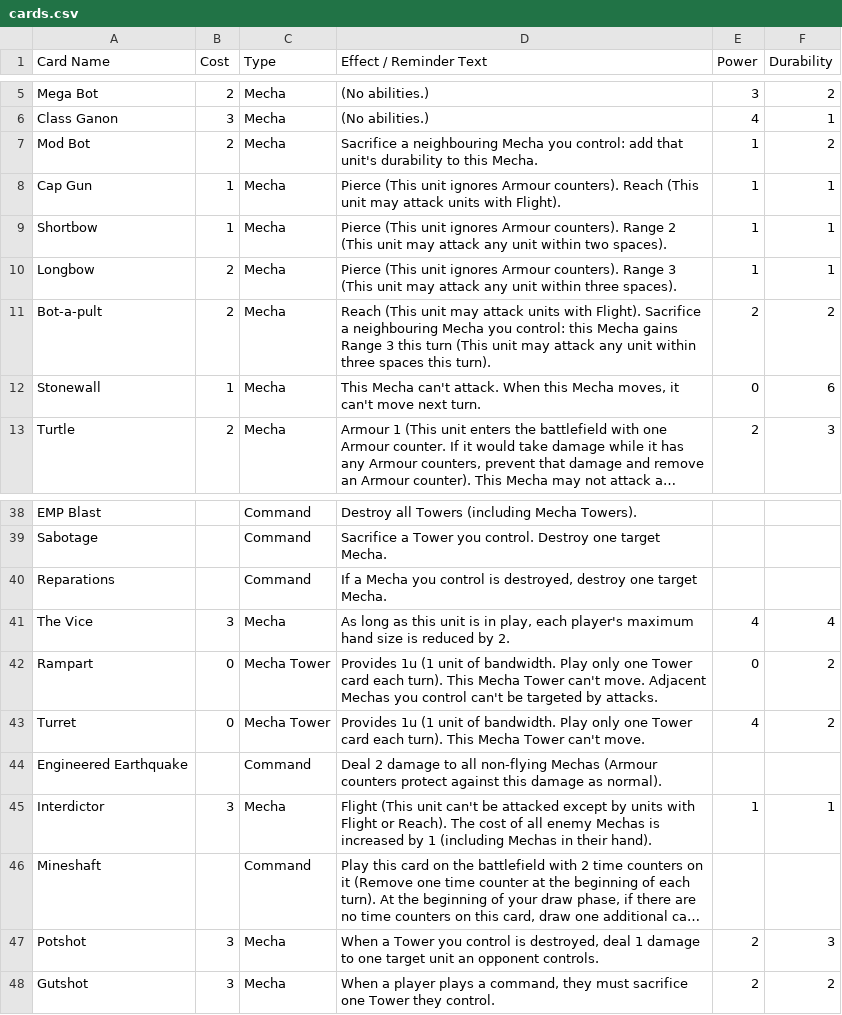
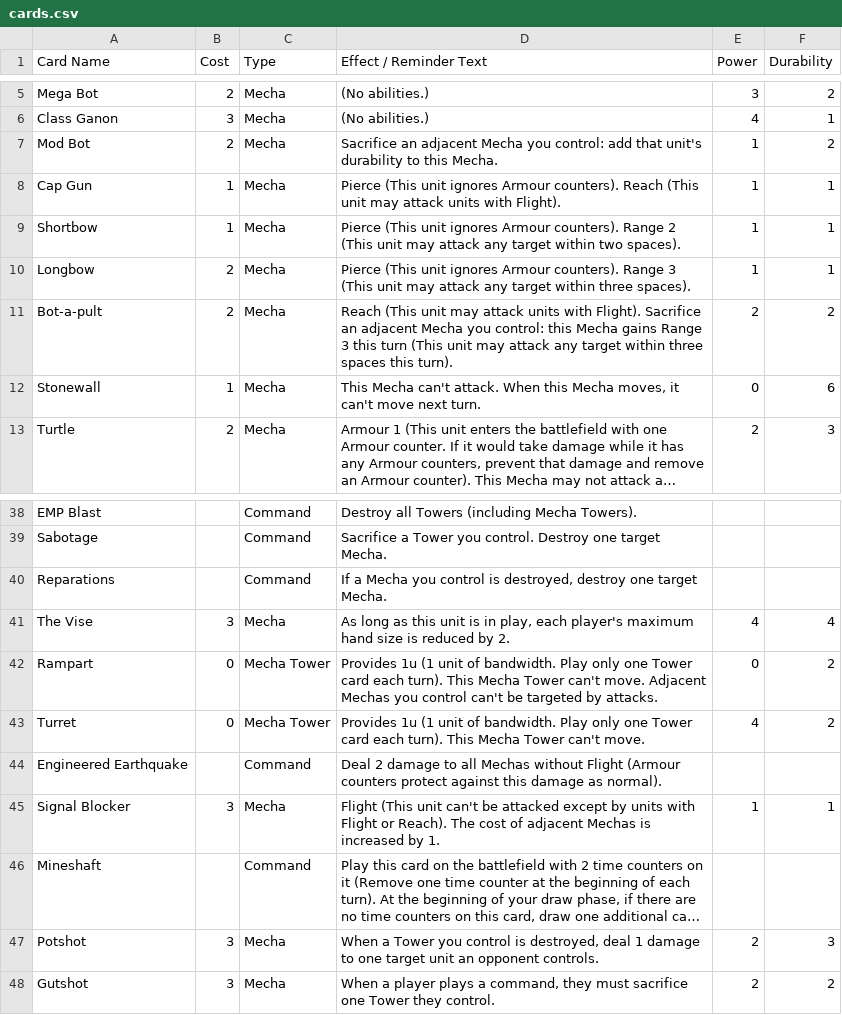
Before and after one commit to krgamestudios/mechaimmensewarfare.com, a CSV file: public_html/cards.csv, drawn as a sheet; only a part is shown, gaps mark what is left out; long unchanged cells end in …; the diff names each change by its address in the sheet, - before the commit and + after, or states it on an @@ line.

Commit message:
Added and adjusted cards

```diff
--- a/public_html/cards.csv
+++ b/public_html/cards.csv
-D7 (Effect / Reminder Text): Sacrifice a neighbouring Mecha you…
+D7 (Effect / Reminder Text): Sacrifice an adjacent Mecha you…
-D9 (Effect / Reminder Text): …attack any unit within two…
+D9 (Effect / Reminder Text): …attack any target within two…
-D10 (Effect / Reminder Text): …attack any unit within three…
+D10 (Effect / Reminder Text): …attack any target within three…
-D11 (Effect / Reminder Text): …Flight). Sacrifice a neighbouring Mecha you control: this Mecha gains Range 3 this turn (This unit may attack any unit within three…
+D11 (Effect / Reminder Text): …Flight). Sacrifice an adjacent Mecha you control: this Mecha gains Range 3 this turn (This unit may attack any target within three…
-A41 (Card Name): The Vice
+A41 (Card Name): The Vise
-D44 (Effect / Reminder Text): …to all non-flying Mechas (Armour counters…
+D44 (Effect / Reminder Text): …to all Mechas without Flight (Armour counters…
-A45 (Card Name): Interdictor
+A45 (Card Name): Signal Blocker
-D45 (Effect / Reminder Text): …cost of all enemy Mechas is increased by 1 (including Mechas in their hand).
+D45 (Effect / Reminder Text): …cost of adjacent Mechas is increased by 1.
```
Also changed, not shown: public_html/card_concepts.csv.
